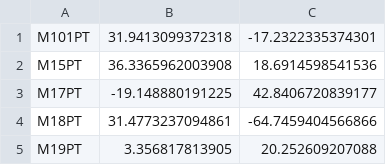
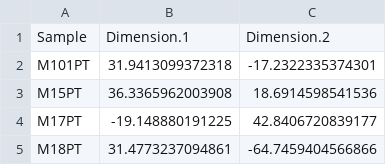
Before and after one commit to emathian/pulmonary_carcinoid, a TSV file: MESO_DATA/Coordinates_fig3a_top.tsv, drawn as a sheet; only a part is shown; the shorter side is filled out with more unchanged rows; the diff names each change by its address in the sheet, - before the commit and + after, or states it on an @@ line.

```diff
--- a/MESO_DATA/Coordinates_fig3a_top.tsv
+++ b/MESO_DATA/Coordinates_fig3a_top.tsv
+row 1: Sample | Dimension.1 | Dimension.2
```
Also changed, not shown: MESO_DATA/Attributes_4_with_IHC.tsv, MESO_DATA/Coordinates_PCA_f3a_B.tsv, 30 other files.
